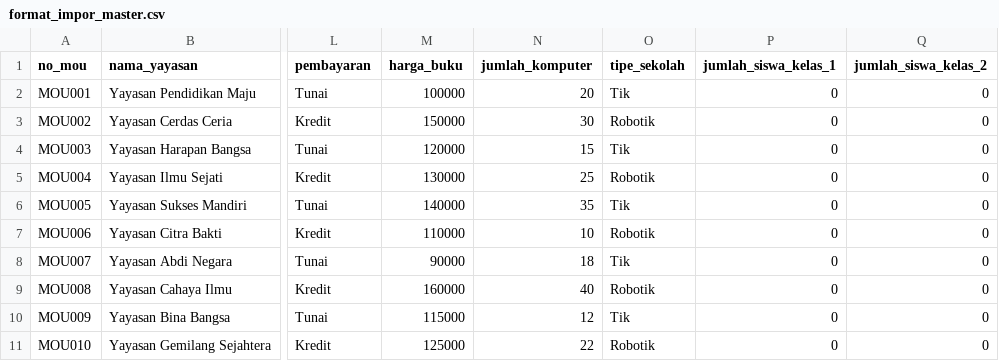
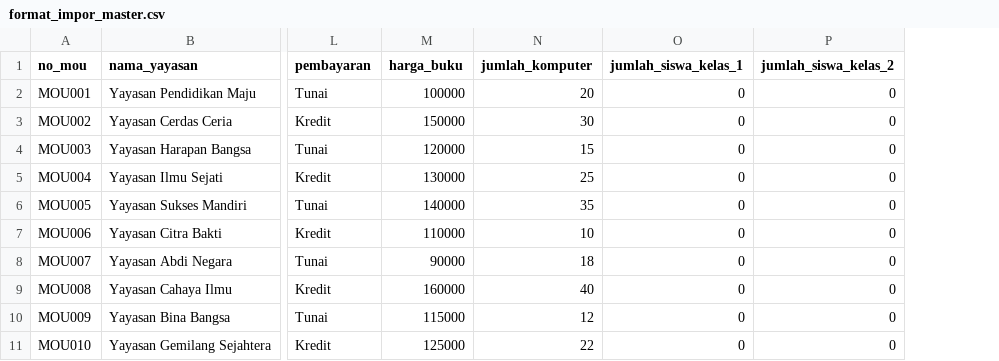
Before and after one commit to lrndwy/linkterasi, a CSV file: format_impor_master.csv, drawn as a sheet; only a part is shown, gaps mark what is left out; the diff names each change by its address in the sheet, - before the commit and + after, or states it on an @@ line.

```diff
--- a/format_impor_master.csv
+++ b/format_impor_master.csv
-column O (tipe_sekolah), rows 2-11: Tik | Robotik | Tik | Robotik | Tik | Robotik | Tik | Robotik | Tik | Robotik
```
Also changed, not shown: 47 other files.
